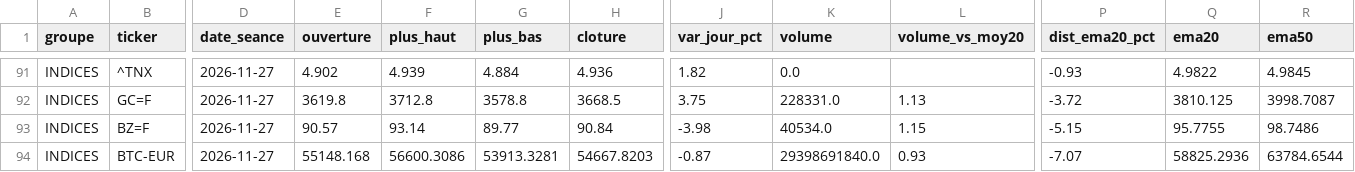
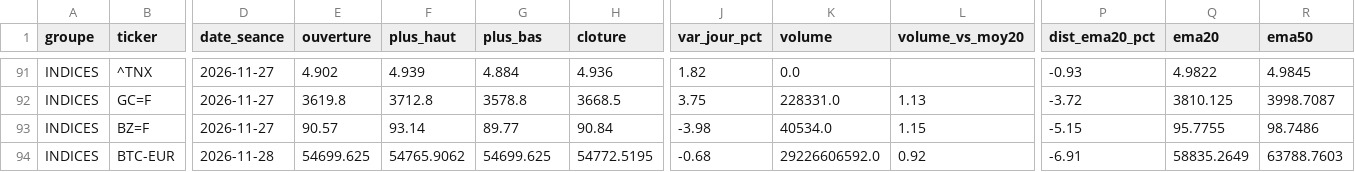
Before and after one commit to hay2ra/analyse-technique, a CSV file: data/synthese.csv, drawn as a sheet; only a part is shown, gaps mark what is left out; the diff covers the shown part only; the diff names each change by its address in the sheet, - before the commit and + after, or states it on an @@ line.

```diff
--- a/data/synthese.csv
+++ b/data/synthese.csv
-D94 (date_seance): 2026-11-27
+D94 (date_seance): 2026-11-28
-E94 (ouverture): 55148.168
+E94 (ouverture): 54699.625
-F94 (plus_haut): 56600.3086
+F94 (plus_haut): 54765.9062
-G94 (plus_bas): 53913.3281
+G94 (plus_bas): 54699.625
-H94 (cloture): 54667.8203
+H94 (cloture): 54772.5195
-J94 (var_jour_pct): -0.87
+J94 (var_jour_pct): -0.68
-K94 (volume): 29398691840.0
+K94 (volume): 29226606592.0
-L94 (volume_vs_moy20): 0.93
+L94 (volume_vs_moy20): 0.92
-P94 (dist_ema20_pct): -7.07
+P94 (dist_ema20_pct): -6.91
-Q94 (ema20): 58825.2936
+Q94 (ema20): 58835.2649
-R94 (ema50): 63784.6544
+R94 (ema50): 63788.7603
```
Also changed, not shown: 41 edited cells elsewhere in this file, data/scan.csv, 6 other files.
